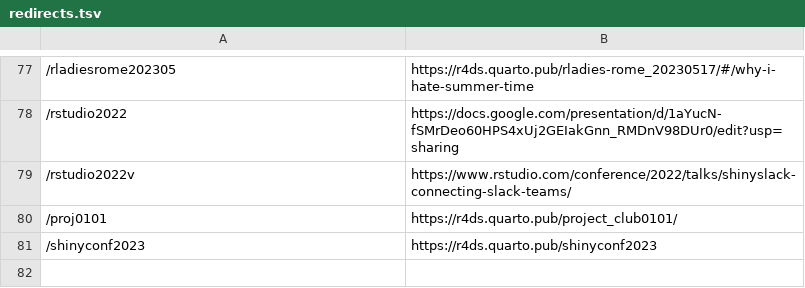
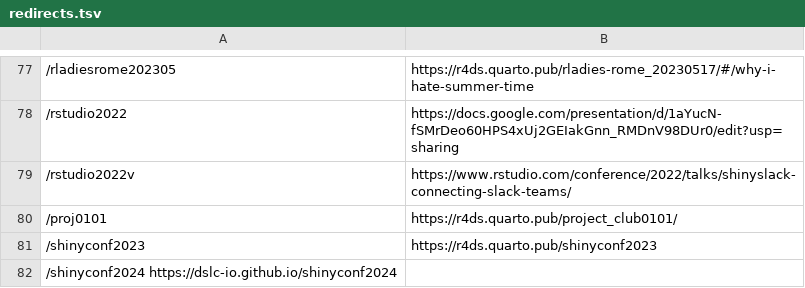
Before and after one commit to dslc-io/dslc-io, a TSV file: redirects.tsv, drawn as a sheet; only a part is shown, gaps mark what is left out; the diff names each change by its address in the sheet, - before the commit and + after, or states it on an @@ line.

Commit message:
Add shinyconf2024 redirect

```diff
--- a/redirects.tsv
+++ b/redirects.tsv
+row 82: /shinyconf2024 https://dslc-io.github.io/shinyconf2024
```
